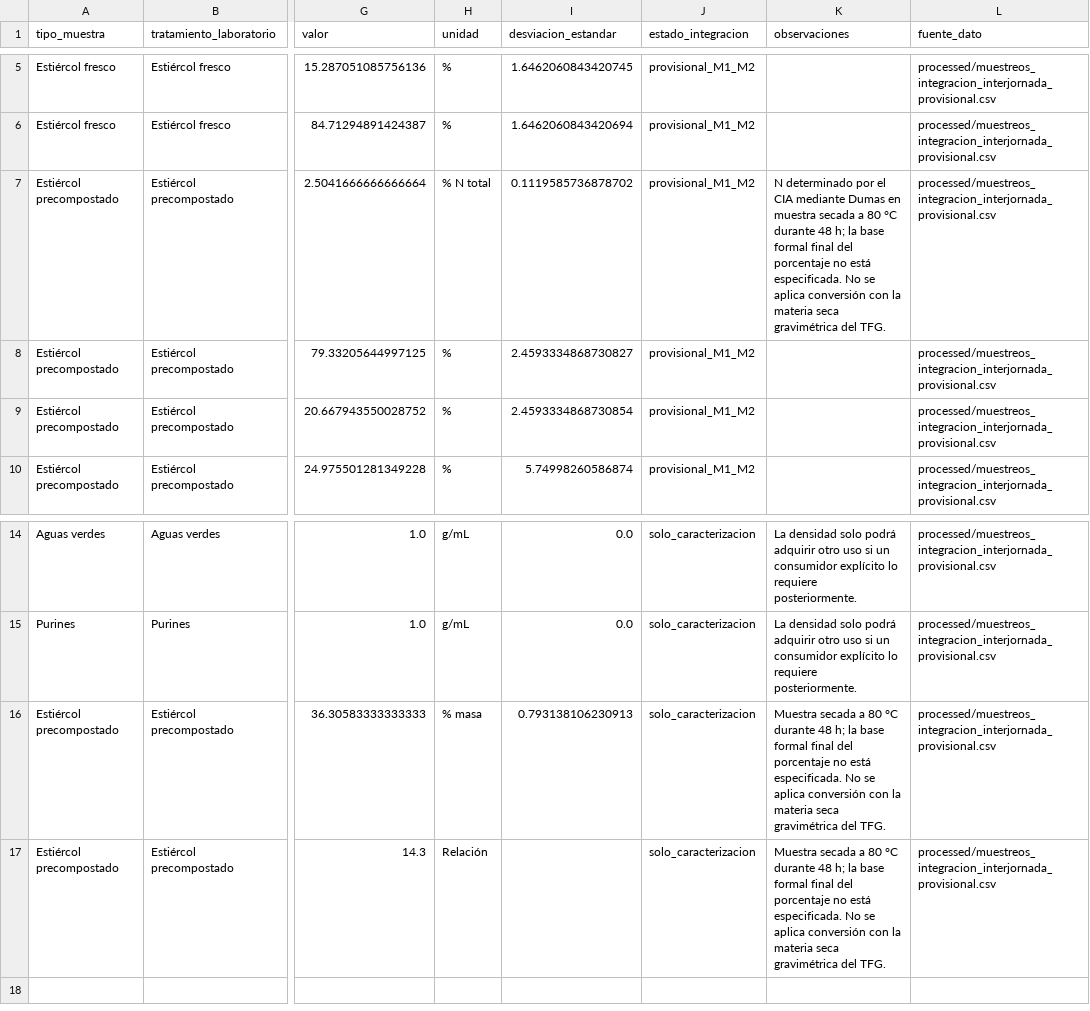
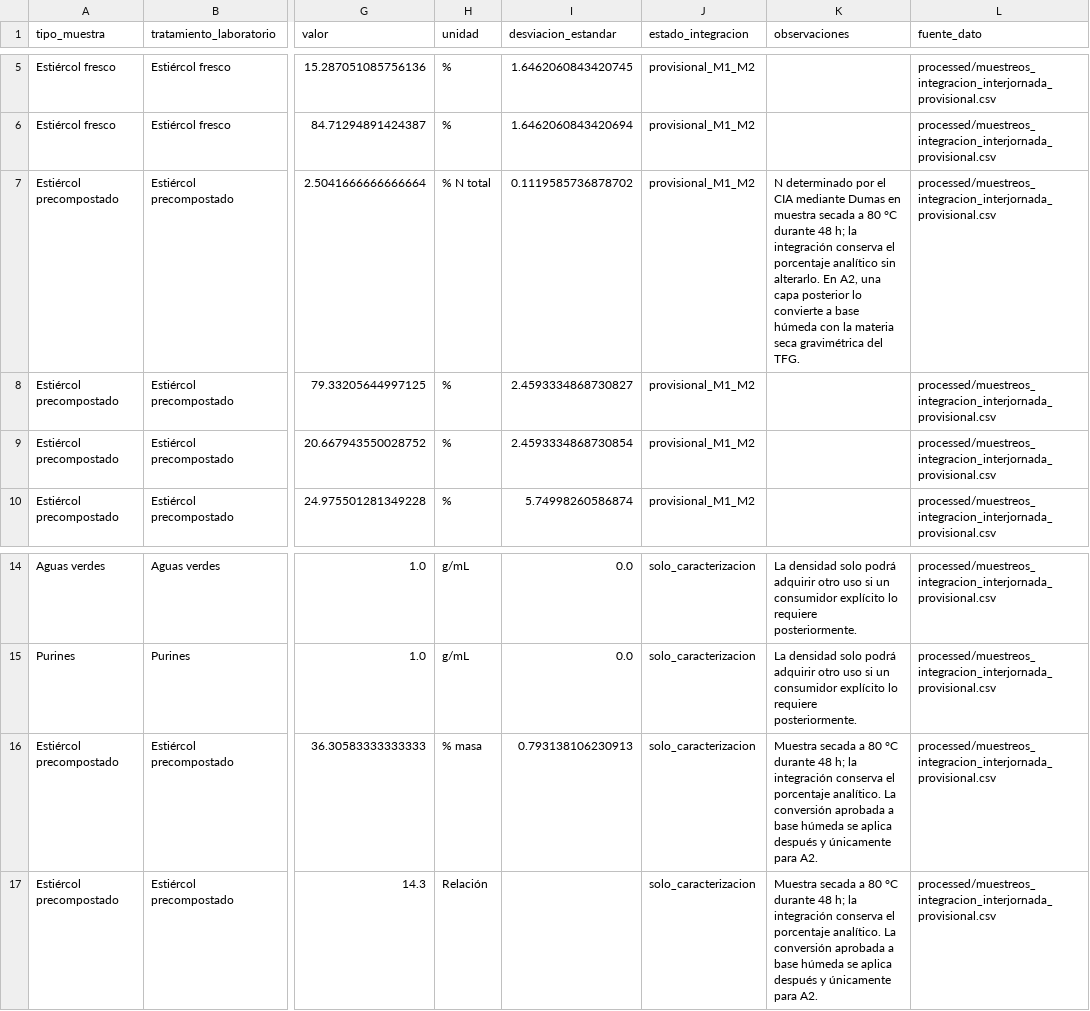
Before and after one commit to Mateo0098/LCA_IPCC_MANURE_TURRIALBA_UCR, a CSV file: outputs/tablas_tesis/tabla_02_caracterizacion_muestras.csv, drawn as a sheet; only a part is shown, gaps mark what is left out; the diff names each change by its address in the sheet, - before the commit and + after, or states it on an @@ line.

```diff
--- a/outputs/tablas_tesis/tabla_02_caracterizacion_muestras.csv
+++ b/outputs/tablas_tesis/tabla_02_caracterizacion_muestras.csv
-K7 (observaciones): …h; la base formal final del porcentaje no está especificada. No se aplica conversión con la…
+K7 (observaciones): …h; la integración conserva el porcentaje analítico sin alterarlo. En A2, una capa posterior lo convierte a base húmeda con la…
-K16:K17 (observaciones): …h; la base formal final del porcentaje no está especificada. No se aplica conversión con la materia seca gravimétrica del TFG.
+K16:K17 (observaciones): …h; la integración conserva el porcentaje analítico. La conversión aprobada a base húmeda se aplica después y únicamente para A2.
```
Also changed, not shown: outputs/tablas_tesis/diccionario_variables.csv, outputs/tablas_tesis/tabla_04_parametros_modelo_acv.csv, 55 other files.
